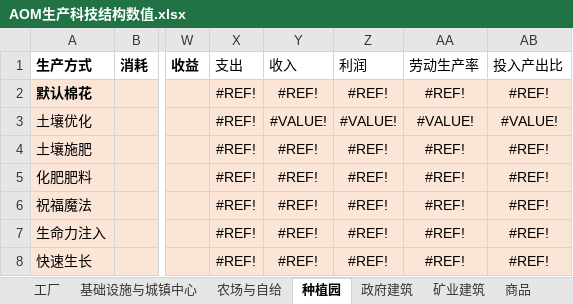
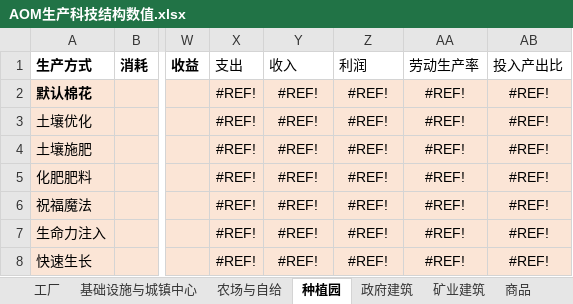
Before and after one commit to YFFtYHwsdj/Aurora-of-Magiscientia, an Excel workbook: 数值设定/AOM生产科技结构数值.xlsx, sheet 种植园, drawn as a sheet; only a part is shown, gaps mark what is left out; values as stored, in another font and other column widths than the file's, no borders; the diff names each change by its address in the sheet, - before the commit and + after, or states it on an @@ line.

```diff
--- a/数值设定/AOM生产科技结构数值.xlsx (sheet 种植园)
+++ b/数值设定/AOM生产科技结构数值.xlsx (sheet 种植园)
-Y3 (收入): #VALUE!
+Y3 (收入): #REF!
-Z3 (利润): #VALUE!
+Z3 (利润): #REF!
-AA3 (劳动生产率): #VALUE!
+AA3 (劳动生产率): #REF!
-AB3 (投入产出比): #VALUE!
+AB3 (投入产出比): #REF!
```
Also changed, not shown: sheet 矿业建筑, sheet 商品, sheet 工厂, sheet 基础设施与城镇中心, formulas that keep their value.
